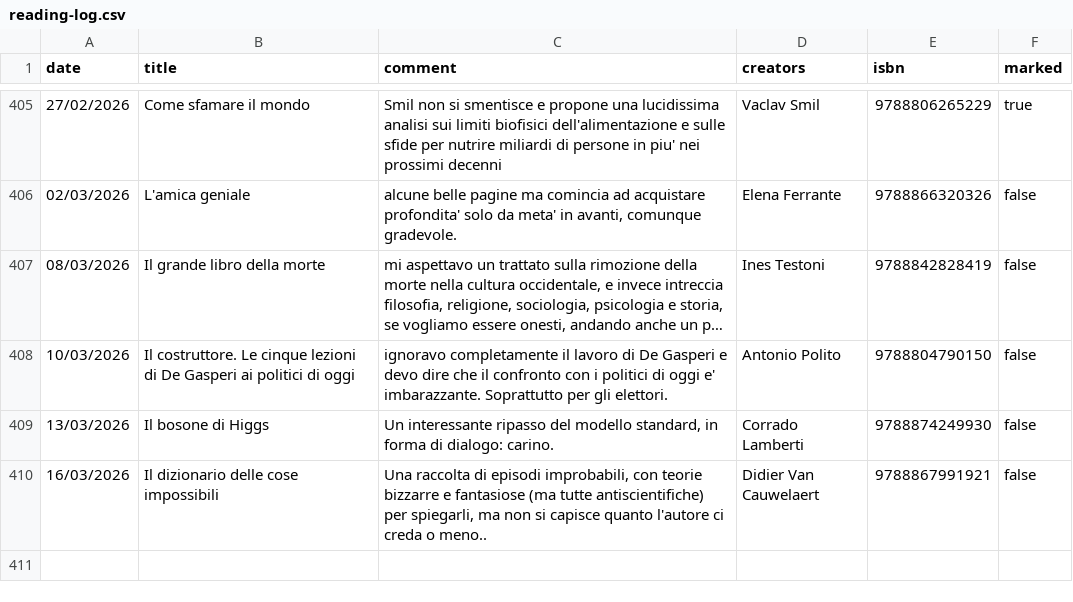
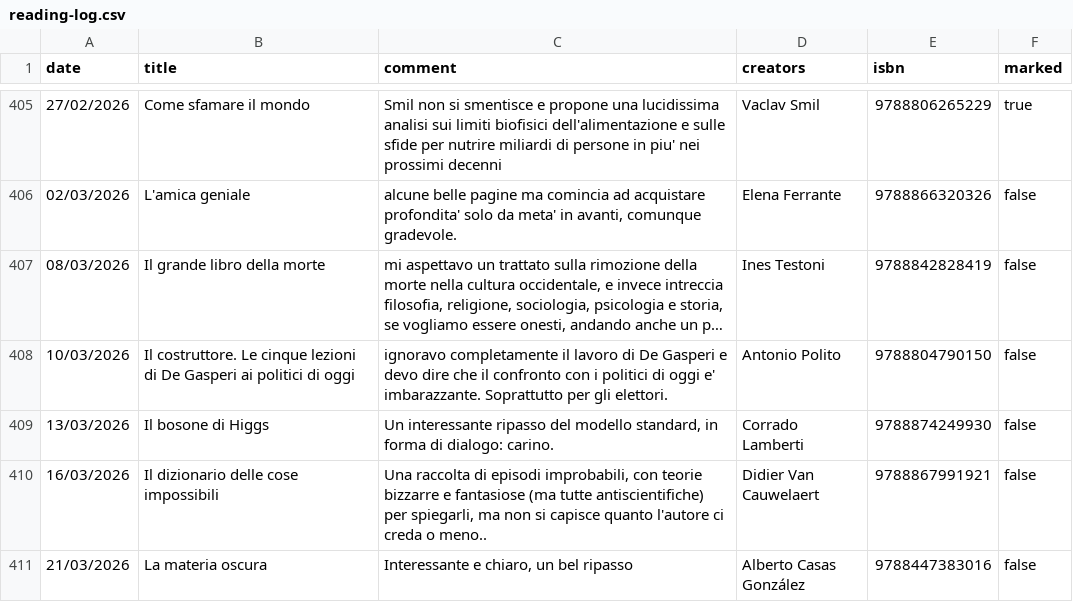
Before and after one commit to andreaiacono/books, a CSV file: data/reading-log.csv, drawn as a sheet; only a part is shown, gaps mark what is left out; long unchanged cells end in …; the diff names each change by its address in the sheet, - before the commit and + after, or states it on an @@ line.

Commit message:
log: La materia oscura

```diff
--- a/data/reading-log.csv
+++ b/data/reading-log.csv
+row 411: 21/03/2026 | La materia oscura | Interessante e chiaro, un bel ripasso | Alberto Casas González | 9788447383016 | false
```
